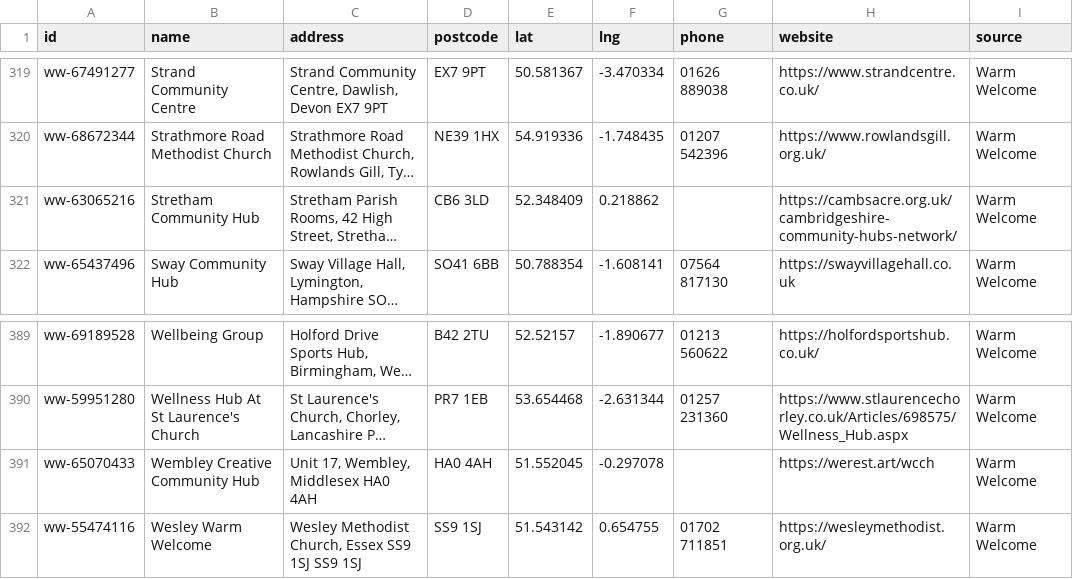
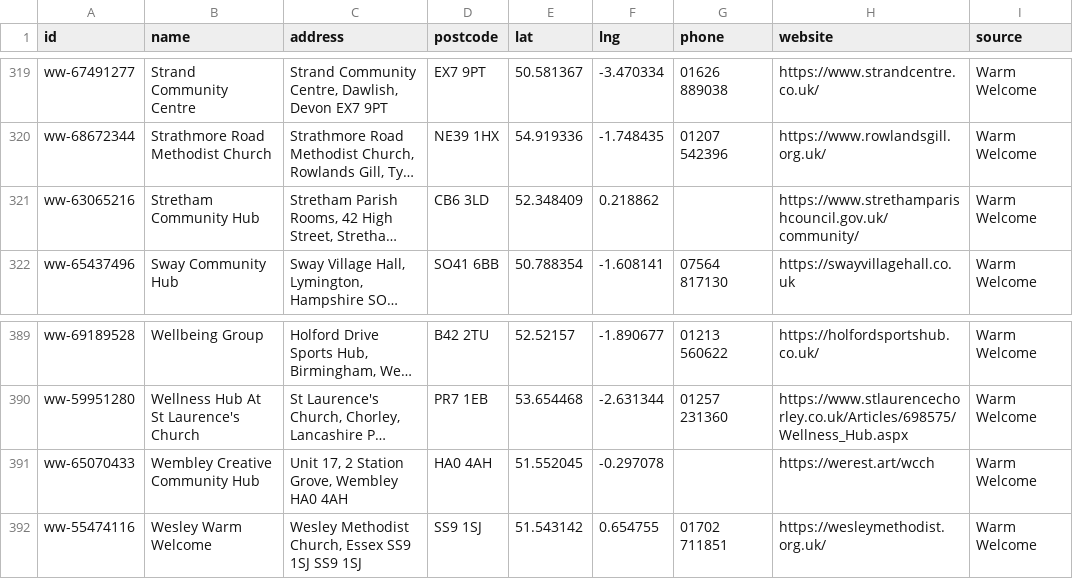
Before and after one commit to Postcode-economics/find-your-food-bank, a CSV file: export/warmspaces.csv, drawn as a sheet; only a part is shown, gaps mark what is left out; long unchanged cells end in …; the diff names each change by its address in the sheet, - before the commit and + after, or states it on an @@ line.

Commit message:
Warm spaces: Bot 3 fixes as locked overrides (Wembley, Stretham, Wolverhampton, Trinity) - nothing removed, on Dean's review list

```diff
--- a/export/warmspaces.csv
+++ b/export/warmspaces.csv
-H321 (website): https://cambsacre.org.uk/cambridgeshire-community-hubs-network/
+H321 (website): https://www.strethamparishcouncil.gov.uk/community/
-C391 (address): Unit 17, Wembley, Middlesex HA0 4AH
+C391 (address): Unit 17, 2 Station Grove, Wembley HA0 4AH
```
Also changed, not shown: 9 other files.
